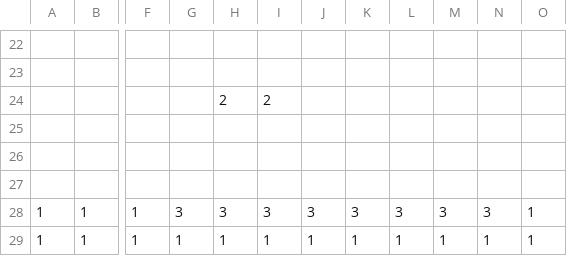
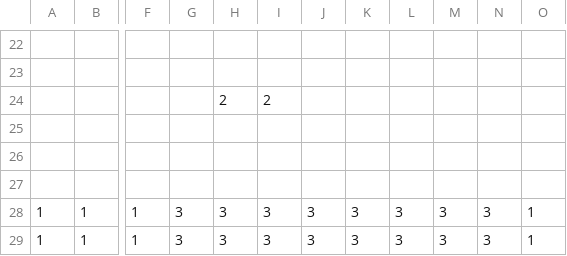
Before and after one commit to s184222/marnia, a CSV file: assets/worlds/world1.csv, drawn as a sheet; only a part is shown, gaps mark what is left out; the diff names each change by its address in the sheet, - before the commit and + after, or states it on an @@ line.

Commit message:
Fixed water in world 1

```diff
--- a/assets/worlds/world1.csv
+++ b/assets/worlds/world1.csv
-G29: 1
+G29: 3
-H29: 1
+H29: 3
-I29: 1
+I29: 3
-J29: 1
+J29: 3
-K29: 1
+K29: 3
-L29: 1
+L29: 3
-M29: 1
+M29: 3
-N29: 1
+N29: 3
```
